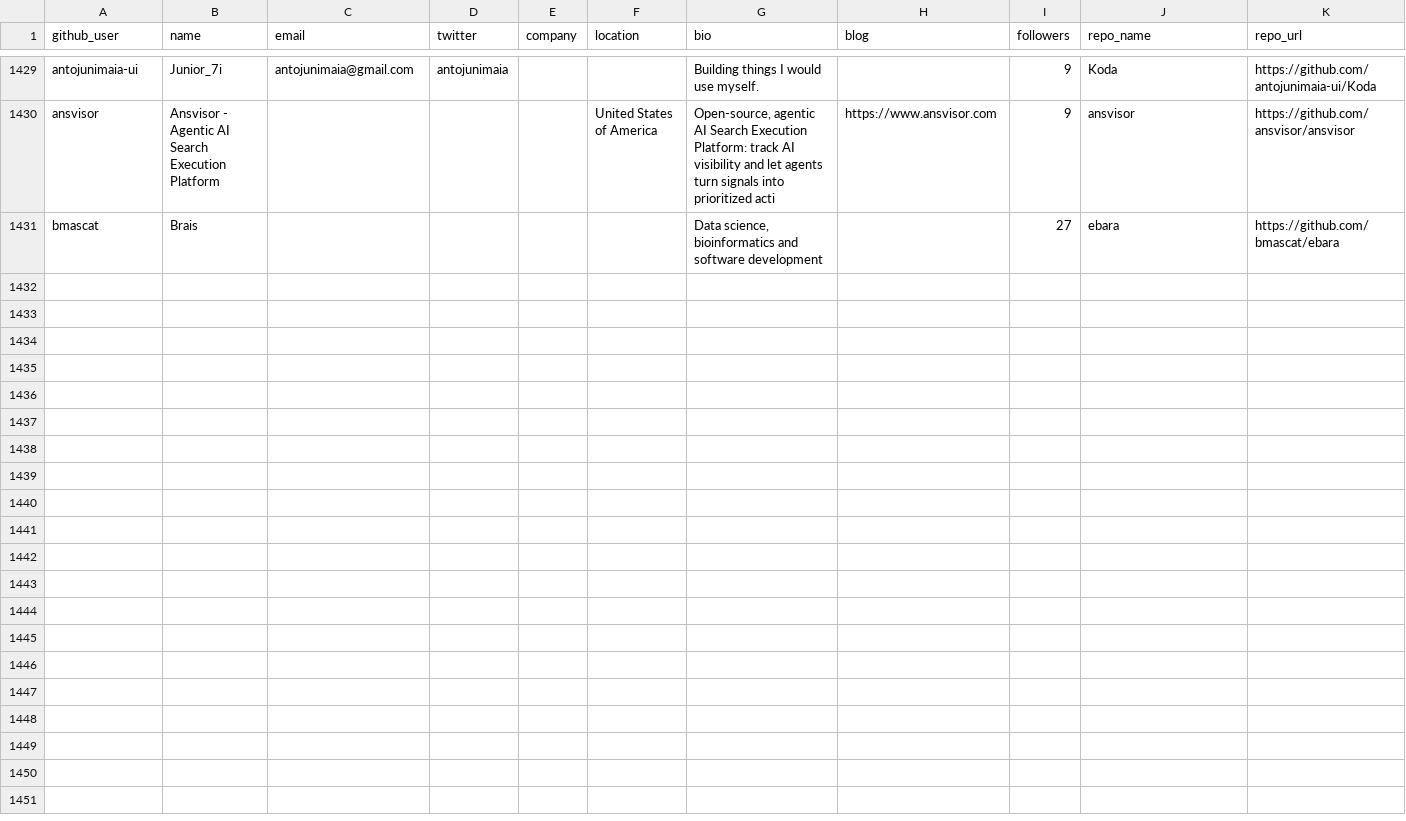
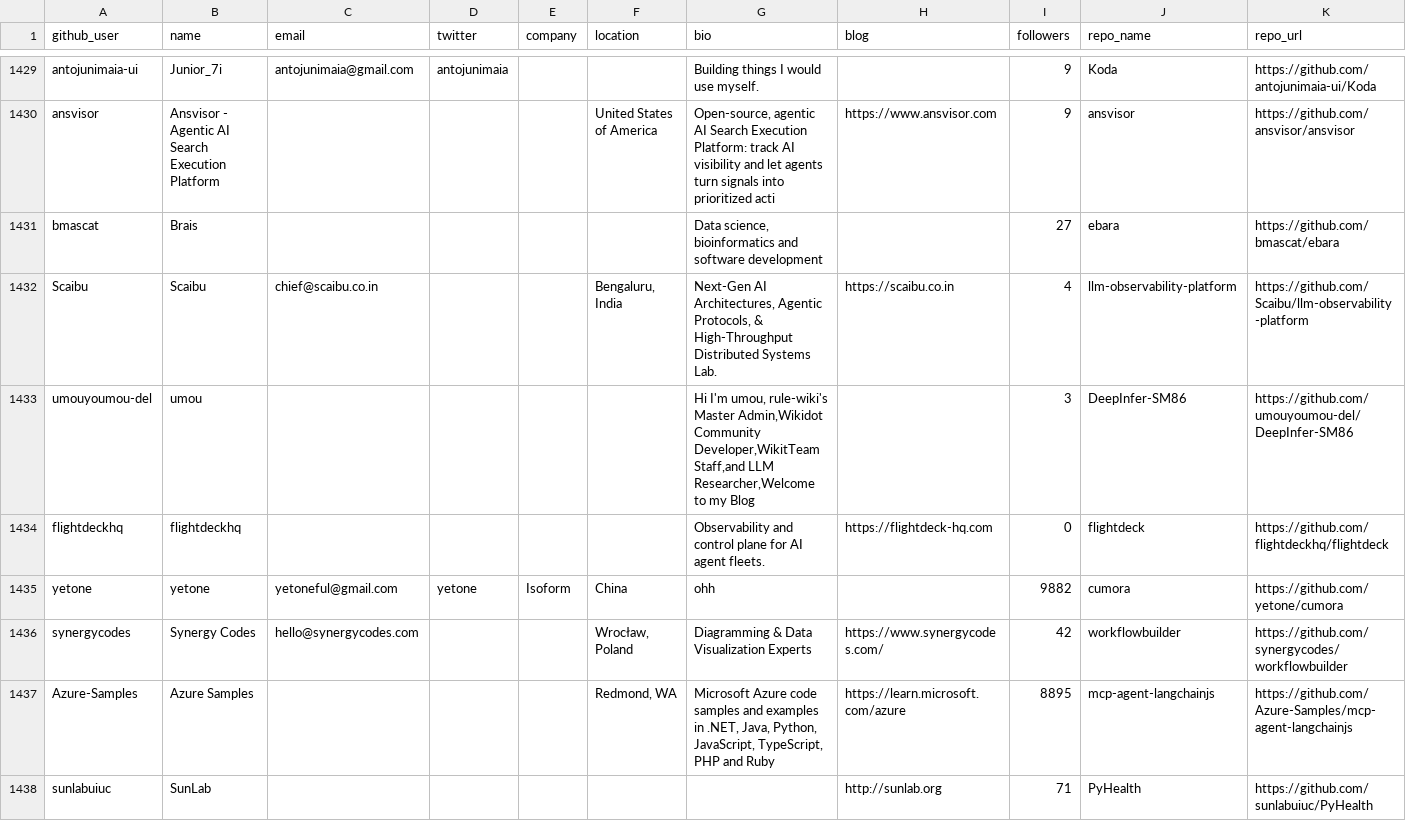
Before and after one commit to Soufianeazz/agentlens, a CSV file: agents/leads.csv, drawn as a sheet; only a part is shown, gaps mark what is left out; rows hold the shown columns only; the diff names each change by its address in the sheet, - before the commit and + after, or states it on an @@ line.

```diff
--- a/agents/leads.csv
+++ b/agents/leads.csv
+row 1432: Scaibu | Scaibu | chief@scaibu.co.in |  |  | Bengaluru, India | Next-Gen AI Architectures, Agentic Protocols, & High-Throughput Distributed Systems Lab. | https://scaibu.co.in | 4 | llm-observability-platform | https://github.com/Scaibu/llm-observability-platform
+row 1433: umouyoumou-del | umou |  |  |  |  | Hi I'm umou, rule-wiki's Master Admin,Wikidot Community Developer,WikitTeam Staff,and LLM Researcher,Welcome to my Blog |  | 3 | DeepInfer-SM86 | https://github.com/umouyoumou-del/DeepInfer-SM86
+row 1434: flightdeckhq | flightdeckhq |  |  |  |  | Observability and control plane for AI agent fleets. | https://flightdeck-hq.com | 0 | flightdeck | https://github.com/flightdeckhq/flightdeck
+row 1435: yetone | yetone | yetoneful@gmail.com | yetone | Isoform | China | ohh |  | 9882 | cumora | https://github.com/yetone/cumora
+row 1436: synergycodes | Synergy Codes | hello@synergycodes.com |  |  | Wrocław, Poland | Diagramming & Data Visualization Experts | https://www.synergycodes.com/ | 42 | workflowbuilder | https://github.com/synergycodes/workflowbuilder
+row 1437: Azure-Samples | Azure Samples |  |  |  | Redmond, WA | Microsoft Azure code samples and examples in .NET, Java, Python, JavaScript, TypeScript, PHP and Ruby | https://learn.microsoft.com/azure | 8895 | mcp-agent-langchainjs | https://github.com/Azure-Samples/mcp-agent-langchainjs
+row 1438: sunlabuiuc | SunLab |  |  |  |  |  | http://sunlab.org | 71 | PyHealth | https://github.com/sunlabuiuc/PyHealth
```
